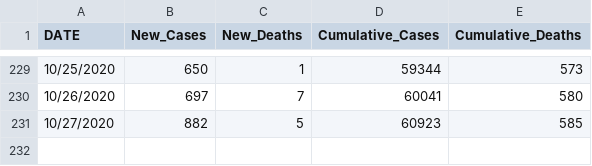
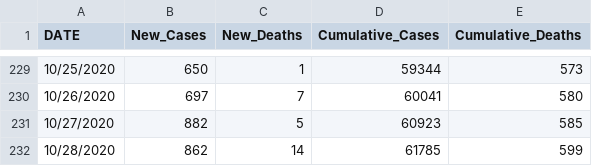
Before and after one commit to Boise-State-HCRI/Idaho_COVID-19, a CSV file: ID_COVID_CUMULATIVE_BY_DATE.csv, drawn as a sheet; only a part is shown, gaps mark what is left out; the diff names each change by its address in the sheet, - before the commit and + after, or states it on an @@ line.

```diff
--- a/ID_COVID_CUMULATIVE_BY_DATE.csv
+++ b/ID_COVID_CUMULATIVE_BY_DATE.csv
+row 232: 10/28/2020 | 862 | 14 | 61785 | 599
```
Also changed, not shown: ID_COVID_CUMULATIVE_BY_COUNTY.csv, ada_canyon.csv, 9 other files.
